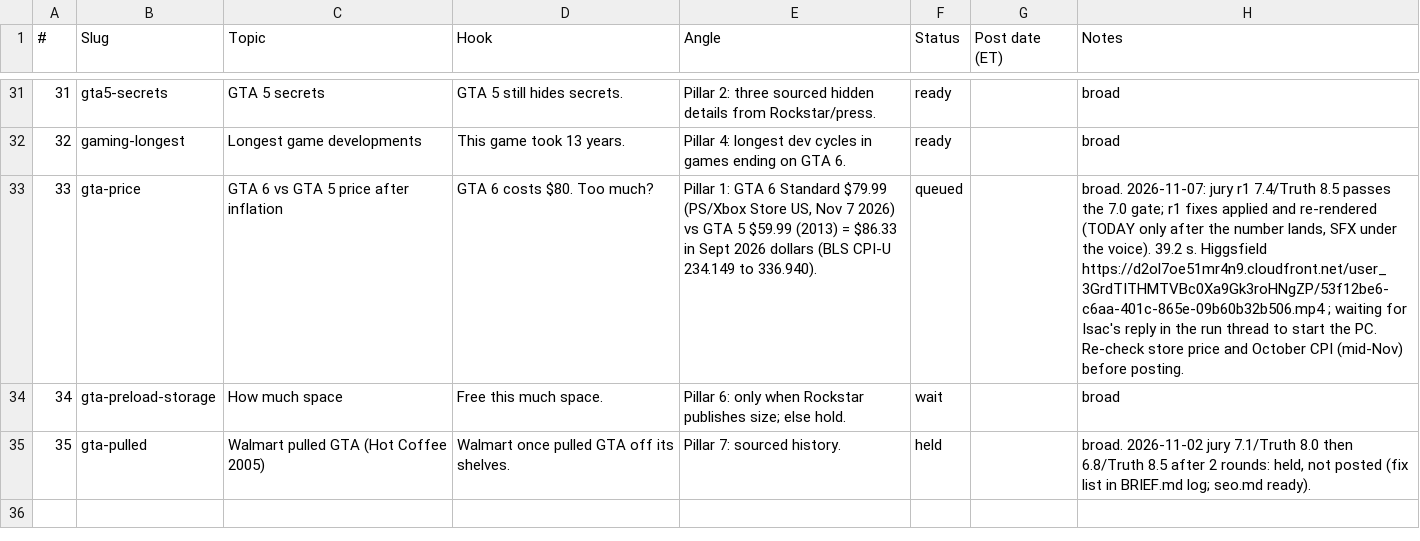
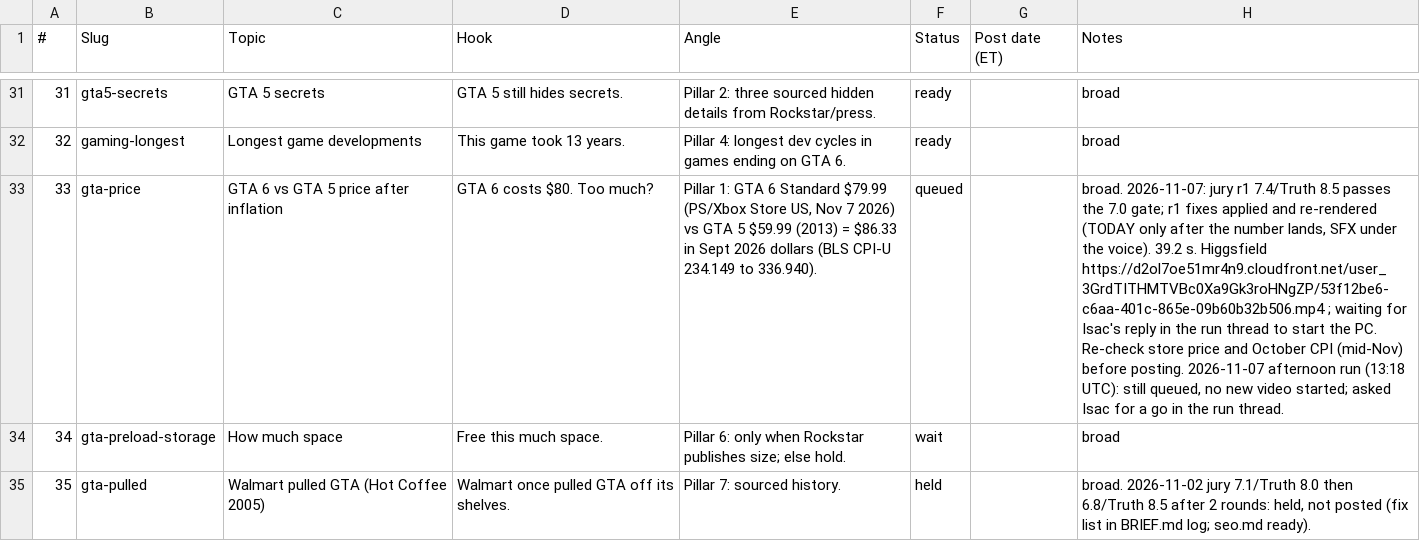
Before and after one commit to Wrexist/molindesign, a CSV file: delta/backlog.csv, drawn as a sheet; only a part is shown, gaps mark what is left out; the diff names each change by its address in the sheet, - before the commit and + after, or states it on an @@ line.

```diff
--- a/delta/backlog.csv
+++ b/delta/backlog.csv
-H33 (Notes): …before posting.
+H33 (Notes): …before posting. 2026-11-07 afternoon run (13:18 UTC): still queued, no new video started; asked Isac for a go in the run thread.
```
